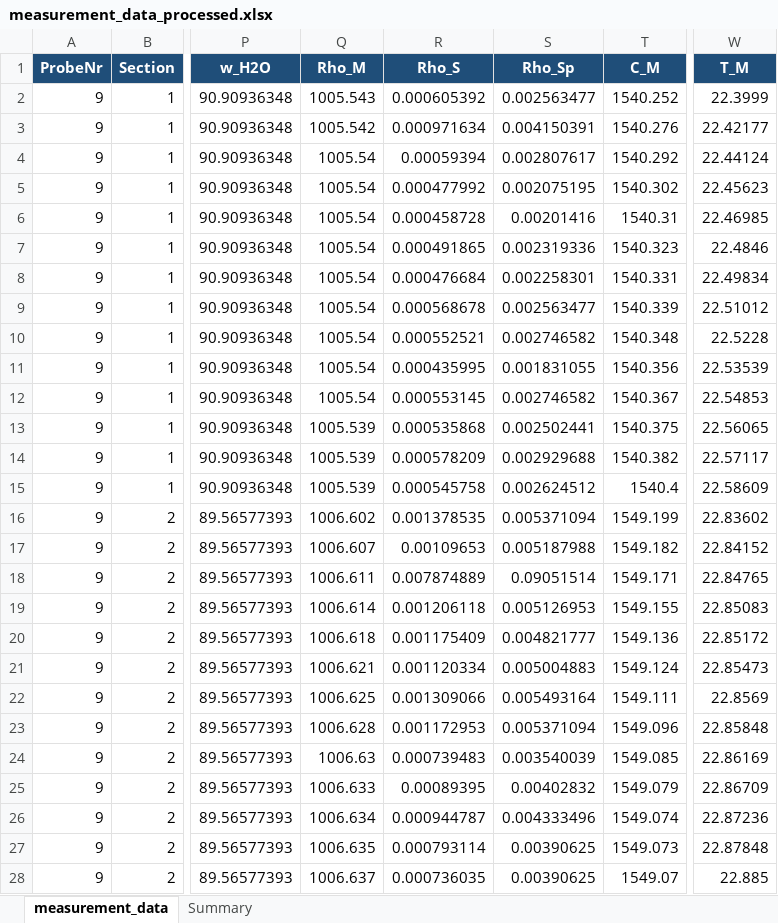
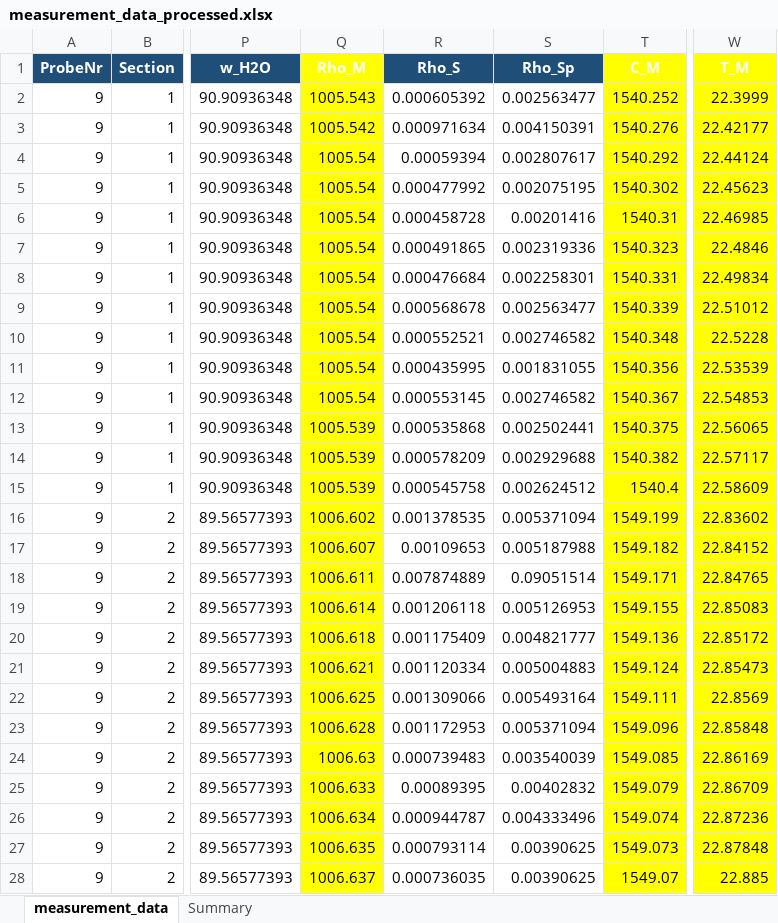
Before and after one commit to niklasreeker/sim_par_ink_prop, an Excel workbook: laboratory_measurement_L-Com/results/Kennfeld_v2 (36)_korrigiert/measurement_data_processed.xlsx, sheet measurement_data, drawn as a sheet; only a part is shown, gaps mark what is left out; values as stored, in another font and other column widths than the file's, no borders; the diff covers the shown part only; the diff names each change by its address in the sheet, - before the commit and + after, or states it on an @@ line.

```diff
--- a/laboratory_measurement_L-Com/results/Kennfeld_v2 (36)_korrigiert/measurement_data_processed.xlsx (sheet measurement_data)
+++ b/laboratory_measurement_L-Com/results/Kennfeld_v2 (36)_korrigiert/measurement_data_processed.xlsx (sheet measurement_data)
-Q1 fill: #1F4E79
+Q1 fill: #FFFF00
-T1 fill: #1F4E79
+T1 fill: #FFFF00
-W1 fill: #1F4E79
+W1 fill: #FFFF00
-Q2:Q28 fill: none
+Q2:Q28 fill: #FFFF00
-T2:T28 fill: none
+T2:T28 fill: #FFFF00
-W2:W28 fill: none
+W2:W28 fill: #FFFF00
```
Also changed, not shown: cell formats elsewhere in this sheet, 17 other files.
